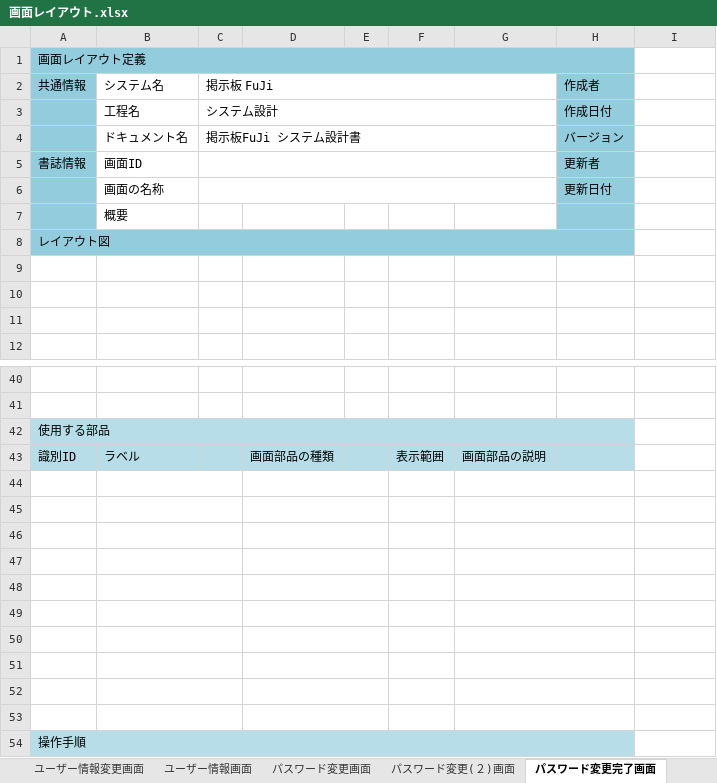
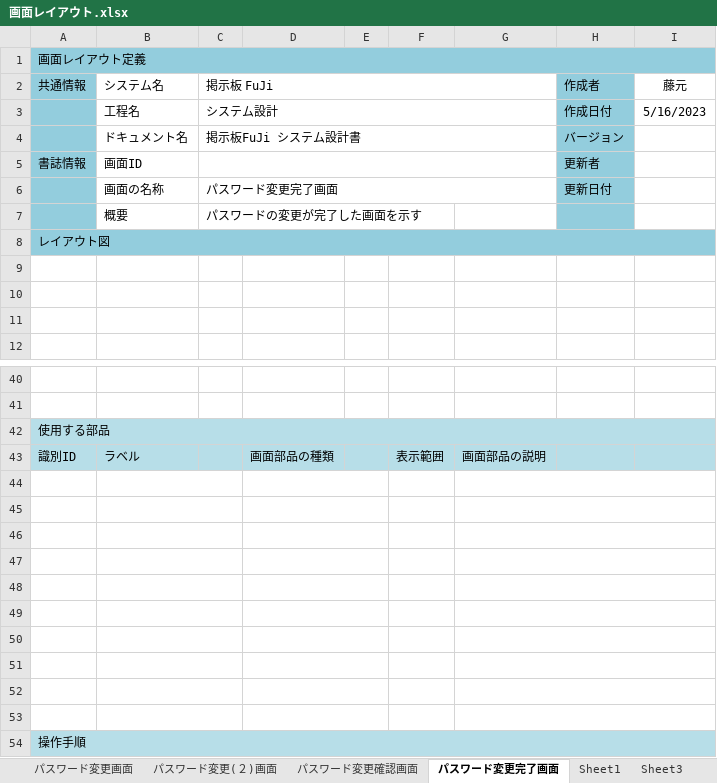
Before and after one commit to fujimondesu/2023Dev3Early, an Excel workbook: 02_画面設計書・モックアップ/画面レイアウト.xlsx, sheet パスワード変更完了画面, drawn as a sheet; only a part is shown, gaps mark what is left out; values as stored, in another font and other column widths than the file's, no borders; charts and pictures not drawn; the diff names each change by its address in the sheet, - before the commit and + after, or states it on an @@ line.

```diff
--- a/02_画面設計書・モックアップ/画面レイアウト.xlsx (sheet パスワード変更完了画面)
+++ b/02_画面設計書・モックアップ/画面レイアウト.xlsx (sheet パスワード変更完了画面)
+sheet tab: パスワード変更確認画面
+sheet tab: Sheet1
-A1:H1 merged
+A1:I1 merged
-I1 fill: none
+I1 fill: #93CDDD
-I2: (empty)
+I2: 藤元
-I3 (藤元): (empty)
+I3 (藤元): 5/16/2023
-C6 (掲示板 FuJi): (empty)
+C6 (掲示板 FuJi): パスワード変更完了画面
-C7 (掲示板 FuJi): (empty)
+C7 (掲示板 FuJi): パスワードの変更が完了した画面を示す
-A8:H8 merged
+A8:I8 merged
-I8 fill: none
+I8 fill: #93CDDD
-A42:H42 merged
+A42:I42 merged
-I42:I43 fill: none
+I42:I43 fill: #B7DEE8
-G44:H44 merged
+G44:I44 merged
-G45:H45 merged
+G45:I45 merged
-G46:H46 merged
+G46:I46 merged
-G47:H47 merged
+G47:I47 merged
-G48:H48 merged
+G48:I48 merged
-G49:H49 merged
+G49:I49 merged
-G50:H50 merged
+G50:I50 merged
-G51:H51 merged
+G51:I51 merged
-G52:H52 merged
+G52:I52 merged
-G53:H53 merged
+G53:I53 merged
-A54:H54 merged
+A54:I54 merged
-I54 fill: none
+I54 fill: #B7DEE8
```
Also changed, not shown: sheet チャット画面, sheet ユーザー情報変更画面, other sheet tabs, charts or pictures.
